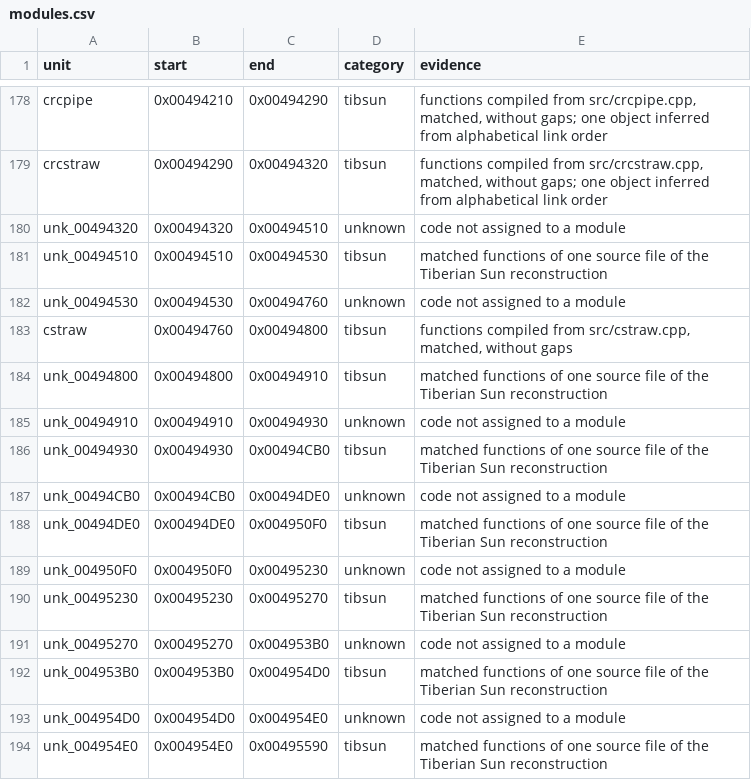
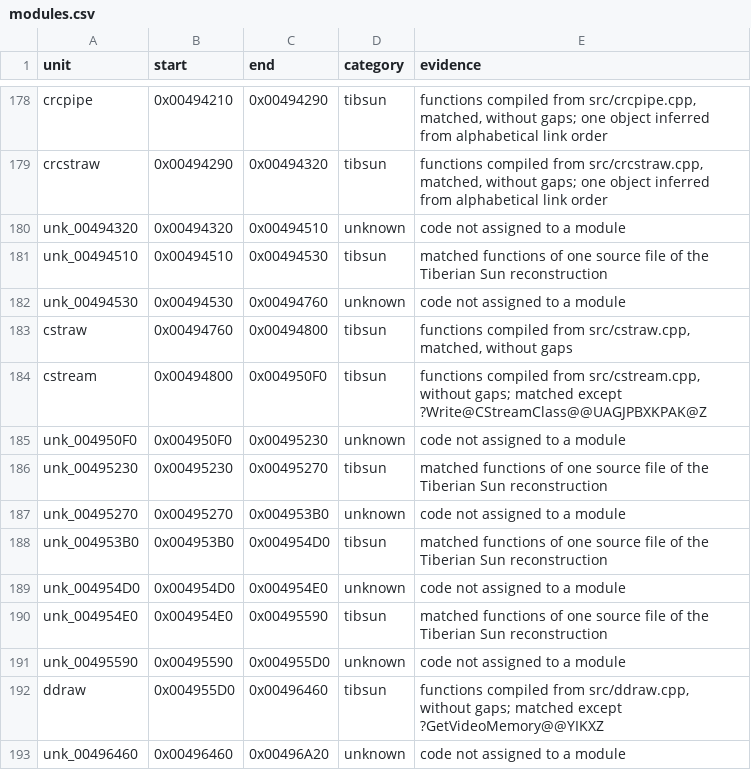
Before and after one commit to mischa85/RedAlert2, a CSV file: config/ra2-1.006/modules.csv, drawn as a sheet; only a part is shown, gaps mark what is left out; the shorter side is filled out with more unchanged rows.

```diff
--- a/config/ra2-1.006/modules.csv
+++ b/config/ra2-1.006/modules.csv
@@ -183,7 +183,3 @@ unk_00494530,0x00494530,0x00494760,unknown,code not assigned to a module
 cstraw,0x00494760,0x00494800,tibsun,"functions compiled from src/cstraw.cpp, matched, without gaps"
-unk_00494800,0x00494800,0x00494910,tibsun,matched functions of one source file of the Tiberian Sun reconstruction
-unk_00494910,0x00494910,0x00494930,unknown,code not assigned to a module
-unk_00494930,0x00494930,0x00494CB0,tibsun,matched functions of one source file of the Tiberian Sun reconstruction
-unk_00494CB0,0x00494CB0,0x00494DE0,unknown,code not assigned to a module
-unk_00494DE0,0x00494DE0,0x004950F0,tibsun,matched functions of one source file of the Tiberian Sun reconstruction
+cstream,0x00494800,0x004950F0,tibsun,"functions compiled from src/cstream.cpp, without gaps; matched except ?Write@CStreamClass@@UAGJPBXKPAK@Z"
 unk_004950F0,0x004950F0,0x00495230,unknown,code not assigned to a module
```
Also changed, not shown: config/ra2-1.006/functions.csv, config/ra2-1.006/names.csv, 3 other files.
